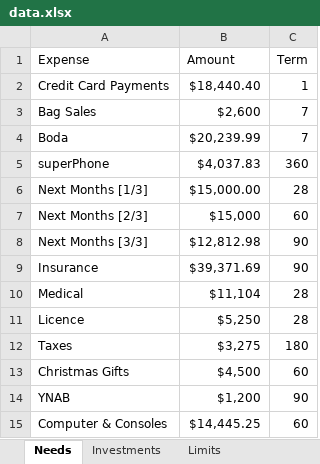
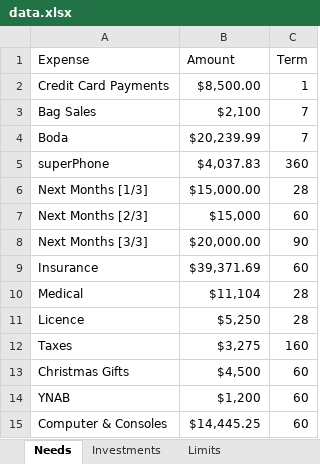
Before and after one commit to OMardil/InvestmentOptimizer, an Excel workbook: src/main/resources/data.xlsx, sheet Needs, drawn as a sheet; values as stored, in another font and other column widths than the file's, no borders; table styles not drawn; the diff names each change by its address in the sheet, - before the commit and + after, or states it on an @@ line.

```diff
--- a/src/main/resources/data.xlsx (sheet Needs)
+++ b/src/main/resources/data.xlsx (sheet Needs)
-B2 (Amount): $18,440.40
+B2 (Amount): $8,500.00
-B3 (Amount): $2,600
+B3 (Amount): $2,100
-B8 (Amount): $12,812.98
+B8 (Amount): $20,000.00
-C9 (Term): 90
+C9 (Term): 60
-C12 (Term): 180
+C12 (Term): 160
-C14 (Term): 90
+C14 (Term): 60
```
Also changed, not shown: 2 other files.
